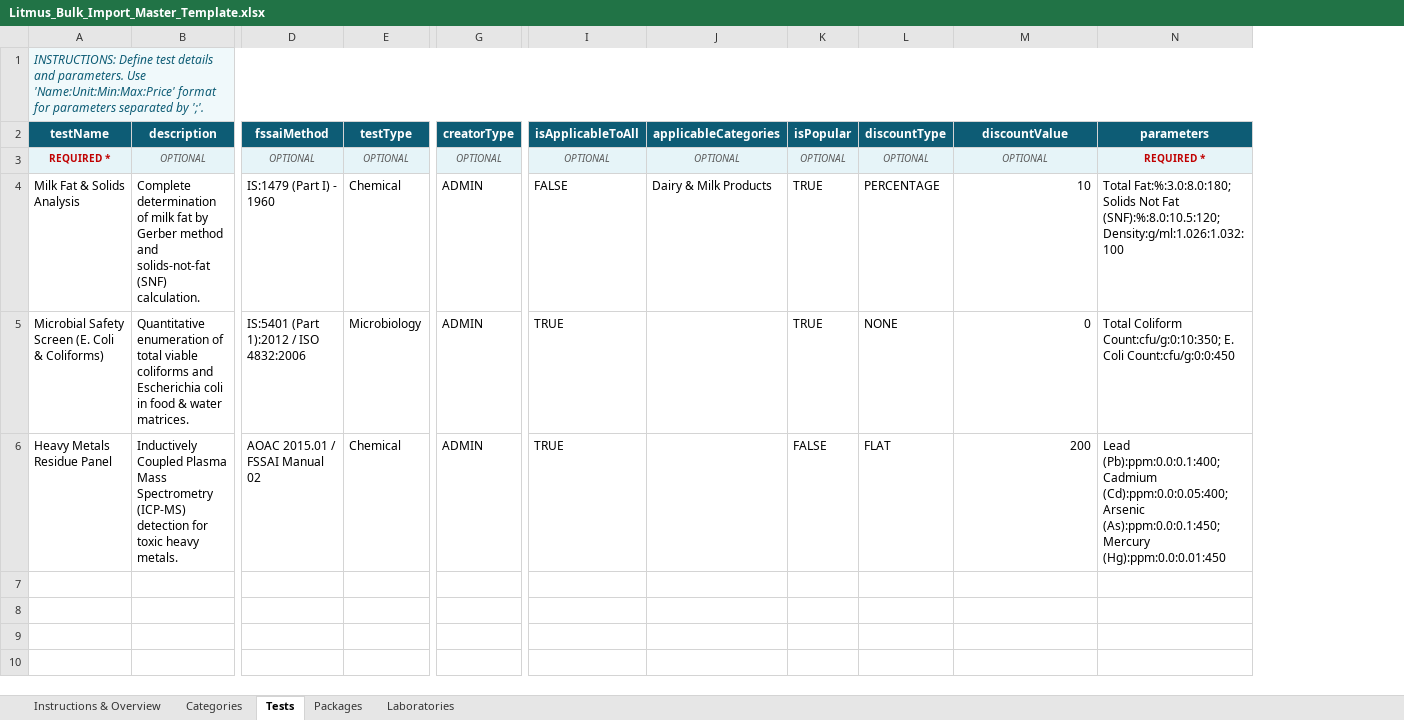
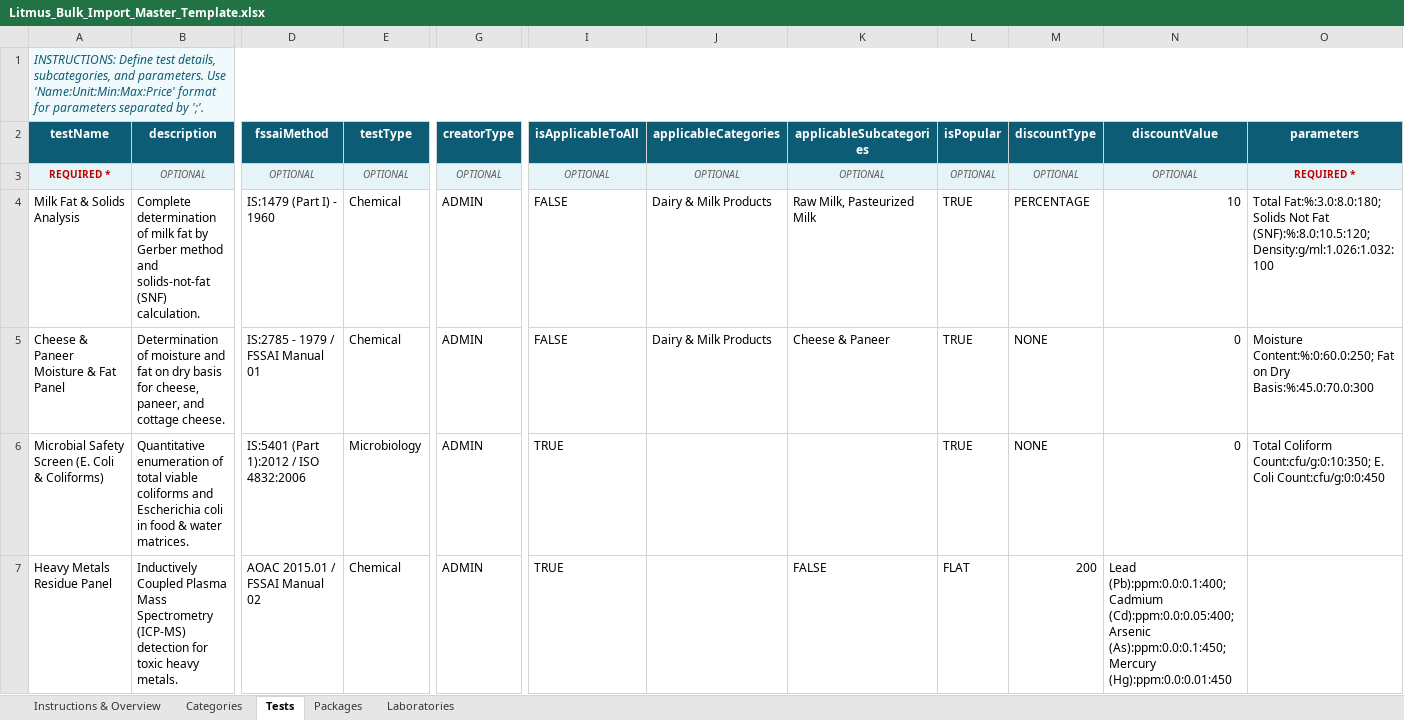
Before and after one commit to mdotdivsoftsolutions/litmus-frontend-dev, an Excel workbook: public/templates/Litmus_Bulk_Import_Master_Template.xlsx, sheet Tests, drawn as a sheet; only a part is shown, gaps mark what is left out; values as stored, in another font and other column widths than the file's, no borders; addresses are those after the commit; rows hold the shown columns only; the diff names each change by its address in the sheet, - before the commit and + after, or states it on an @@ line.

Commit message:
feat: add subcategory management drawer, category/test forms, and bulk import templates

```diff
--- a/public/templates/Litmus_Bulk_Import_Master_Template.xlsx (sheet Tests)
+++ b/public/templates/Litmus_Bulk_Import_Master_Template.xlsx (sheet Tests)
+column K (applicableSubcategories), rows 3-4: OPTIONAL | Raw Milk, Pasteurized Milk; row 7: FALSE
-A1 (testName): …Define test details and parameters.…
+A1 (testName): …Define test details, subcategories, and parameters.…
+row 5: Cheese & Paneer Moisture & Fat Panel | Determination of moisture and fat on dry basis for cheese, paneer, and cottage cheese. | IS:2785 - 1979 / FSSAI Manual 01 | Chemical | ADMIN | FALSE | Dairy & Milk Products | Cheese & Paneer | TRUE | NONE | 0 | Moisture Content:%:0:60.0:250; Fat on Dry Basis:%:45.0:70.0:300
-L7 (isPopular): FALSE
+L7 (isPopular): FLAT
-M7 (discountType): FLAT
+M7 (discountType): 200
-N7 (discountValue): 200
+N7 (discountValue): Lead (Pb):ppm:0.0:0.1:400; Cadmium (Cd):ppm:0.0:0.05:400; Arsenic (As):ppm:0.0:0.1:450; Mercury (Hg):ppm:0.0:0.01:450
-O7 (parameters): Lead (Pb):ppm:0.0:0.1:400; Cadmium (Cd):ppm:0.0:0.05:400; Arsenic (As):ppm:0.0:0.1:450; Mercury (Hg):ppm:0.0:0.01:450
+O7 (parameters): (empty)
```
Also changed, not shown: sheet Categories, sheet Instructions & Overview, public/templates/1_Litmus_Categories_Bulk_Template.xlsx, public/templates/2_Litmus_Tests_Bulk_Template.xlsx, 7 other files.
